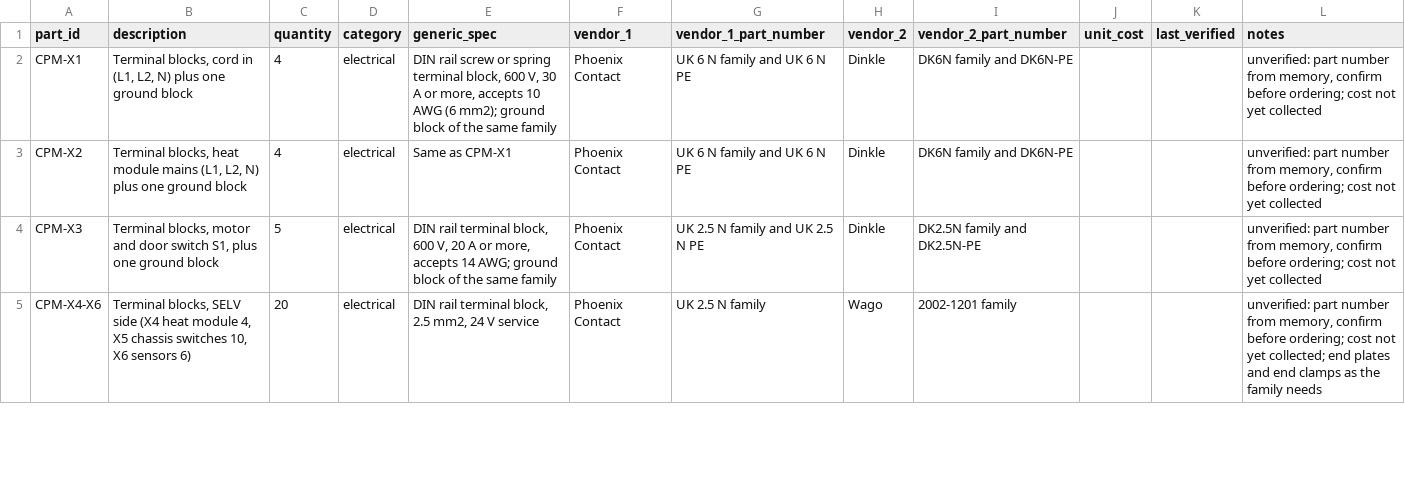
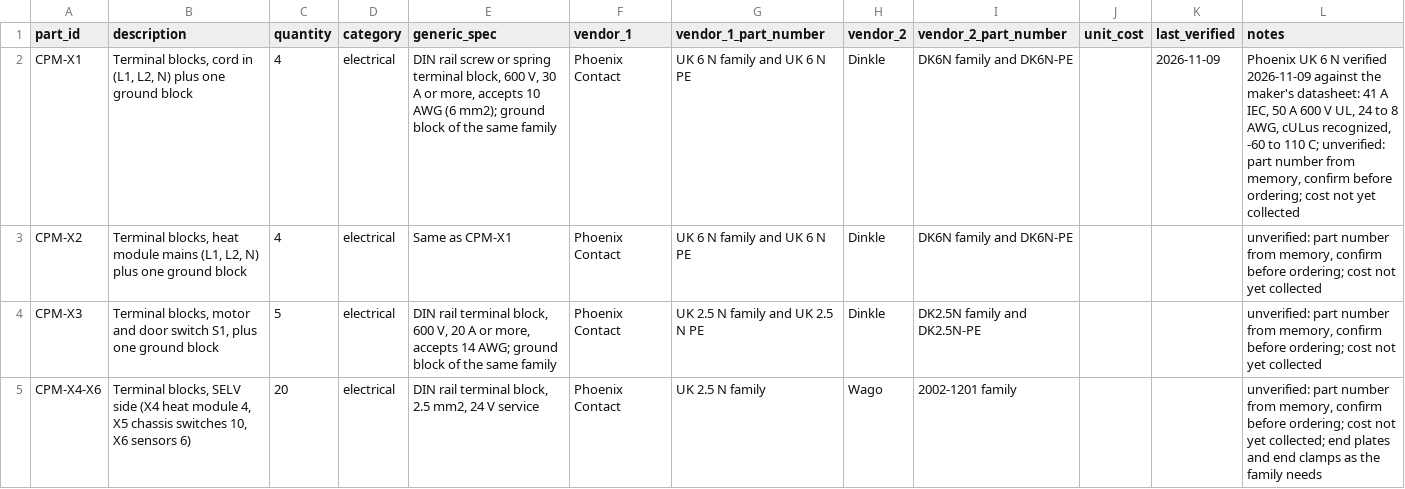
Before and after one commit to OpenSourceAppliances/dryer, a CSV file: bom/bom.csv, drawn as a sheet; only a part is shown; the diff covers the shown part only.

```diff
--- a/bom/bom.csv
+++ b/bom/bom.csv
@@ -1,3 +1,3 @@
 part_id,description,quantity,category,generic_spec,vendor_1,vendor_1_part_number,vendor_2,vendor_2_part_number,unit_cost,last_verified,notes
-CPM-X1,"Terminal blocks, cord in (L1, L2, N) plus one ground block",4,electrical,"DIN rail screw or spring terminal block, 600 V, 30 A or more, accepts 10 AWG (6 mm2); ground block of the same family",Phoenix Contact,UK 6 N family and UK 6 N PE,Dinkle,DK6N family and DK6N-PE,,,"unverified: part number from memory, confirm before ordering; cost not yet collected"
+CPM-X1,"Terminal blocks, cord in (L1, L2, N) plus one ground block",4,electrical,"DIN rail screw or spring terminal block, 600 V, 30 A or more, accepts 10 AWG (6 mm2); ground block of the same family",Phoenix Contact,UK 6 N family and UK 6 N PE,Dinkle,DK6N family and DK6N-PE,,2026-11-09,"Phoenix UK 6 N verified 2026-11-09 against the maker's datasheet: 41 A IEC, 50 A 600 V UL, 24 to 8 AWG, cULus recognized, -60 to 110 C; unverified: part number from memory, confirm before ordering; cost not yet collected"
 CPM-X2,"Terminal blocks, heat module mains (L1, L2, N) plus one ground block",4,electrical,Same as CPM-X1,Phoenix Contact,UK 6 N family and UK 6 N PE,Dinkle,DK6N family and DK6N-PE,,,"unverified: part number from memory, confirm before ordering; cost not yet collected"
```
Also changed, not shown: 34 edited cells elsewhere in this file, bom/heat-electric-240.csv, bom/order-plan.csv, 2 other files.
